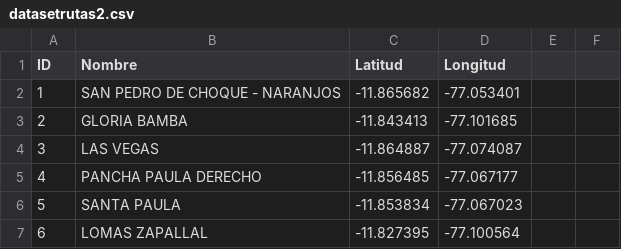
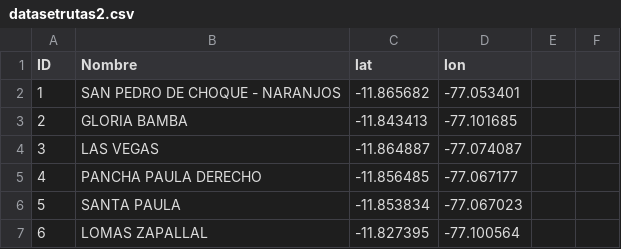
Before and after one commit to rozheb/pruebaAlgoritmo, a CSV file: datasetrutas2.csv, drawn as a sheet; only a part is shown.

Commit message:
Update datasetrutas2.csv

```diff
--- a/datasetrutas2.csv
+++ b/datasetrutas2.csv
@@ -1,2 +1,2 @@
-ID,Nombre,Latitud,Longitud
+ID,Nombre,lat,lon
 1,SAN PEDRO DE CHOQUE - NARANJOS,-11.865682,-77.053401
```
